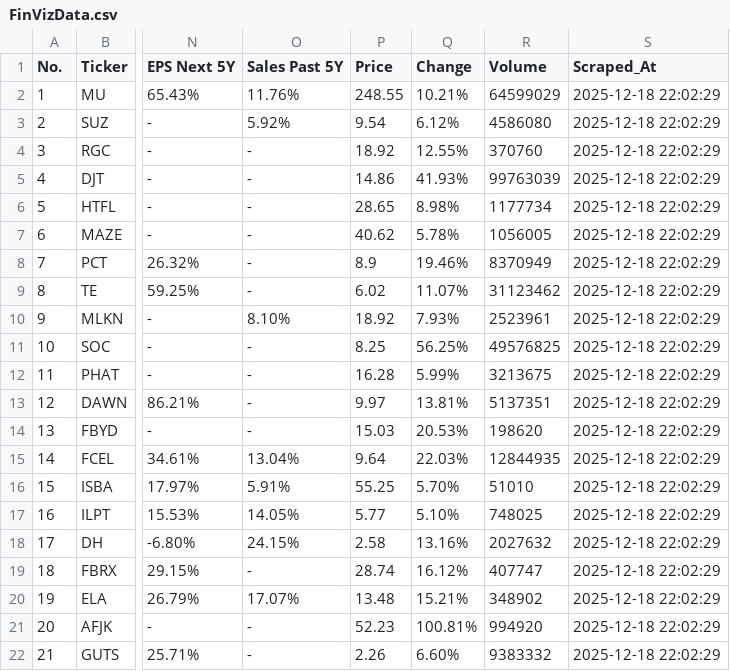
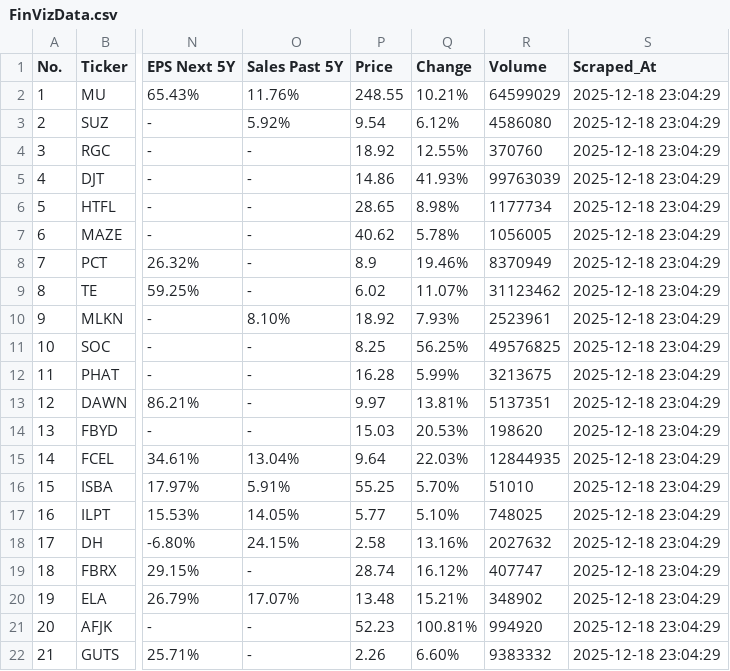
Before and after one commit to jp3tty/daily_fin, a CSV file: saved_data/FinVizData.csv, drawn as a sheet; only a part is shown, gaps mark what is left out; the diff names each change by its address in the sheet, - before the commit and + after, or states it on an @@ line.

```diff
--- a/saved_data/FinVizData.csv
+++ b/saved_data/FinVizData.csv
-S2:S22 (Scraped_At): 2025-12-18 22:02:29
+S2:S22 (Scraped_At): 2025-12-18 23:04:29
```
Also changed, not shown: saved_data/FinVizData_with_engulfing_patterns.csv, saved_data/FinVizData_with_momentum_indicators.csv, 1 other file.
